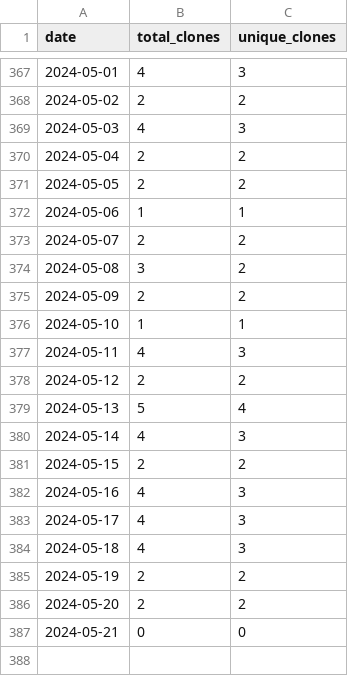
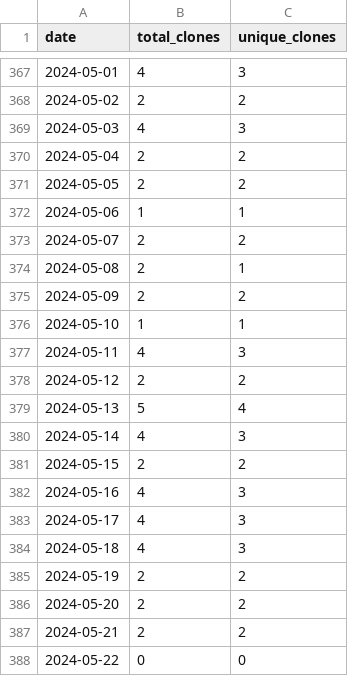
Before and after one commit to merrymitch/COMP5000, a CSV file: .traffic/clones.csv, drawn as a sheet; only a part is shown, gaps mark what is left out.

Commit message:
Updating repository traffic

```diff
--- a/.traffic/clones.csv
+++ b/.traffic/clones.csv
@@ -373,3 +373,3 @@ date,total_clones,unique_clones
 2024-05-07,2,2
-2024-05-08,3,2
+2024-05-08,2,1
 2024-05-09,2,2
@@ -386,2 +386,3 @@ date,total_clones,unique_clones
 2024-05-20,2,2
-2024-05-21,0,0
+2024-05-21,2,2
+2024-05-22,0,0
```
Also changed, not shown: .traffic/views.csv, 3 other files.
